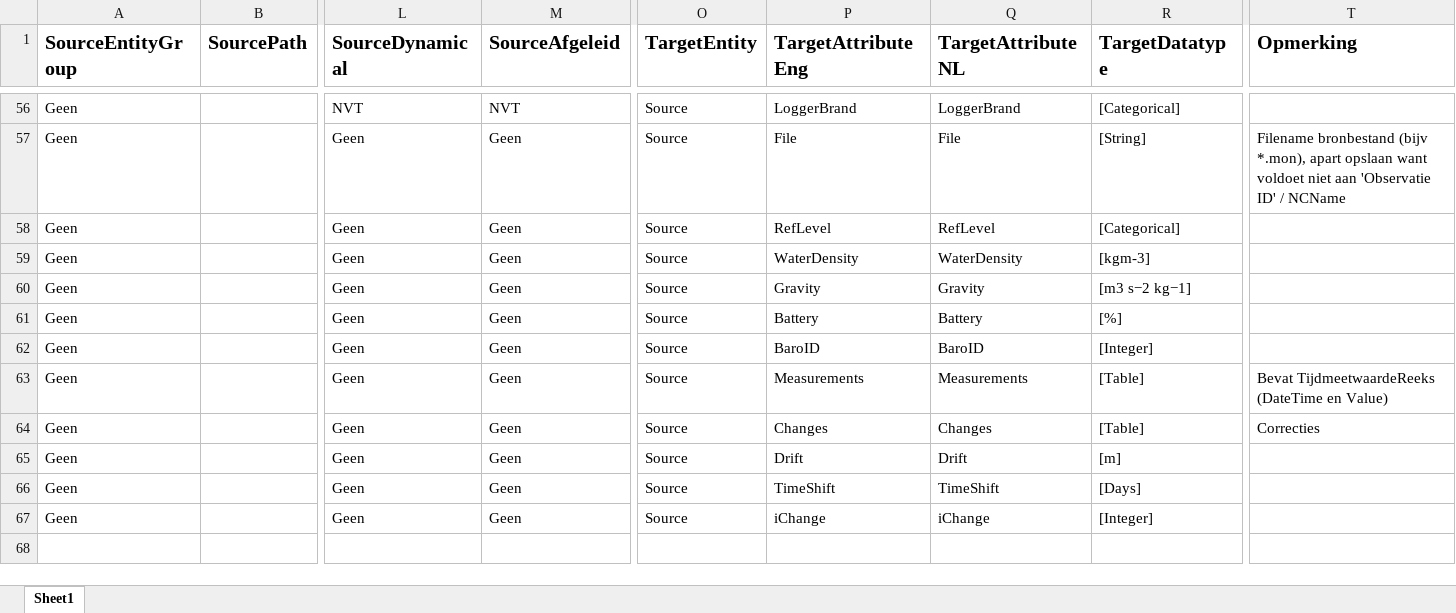
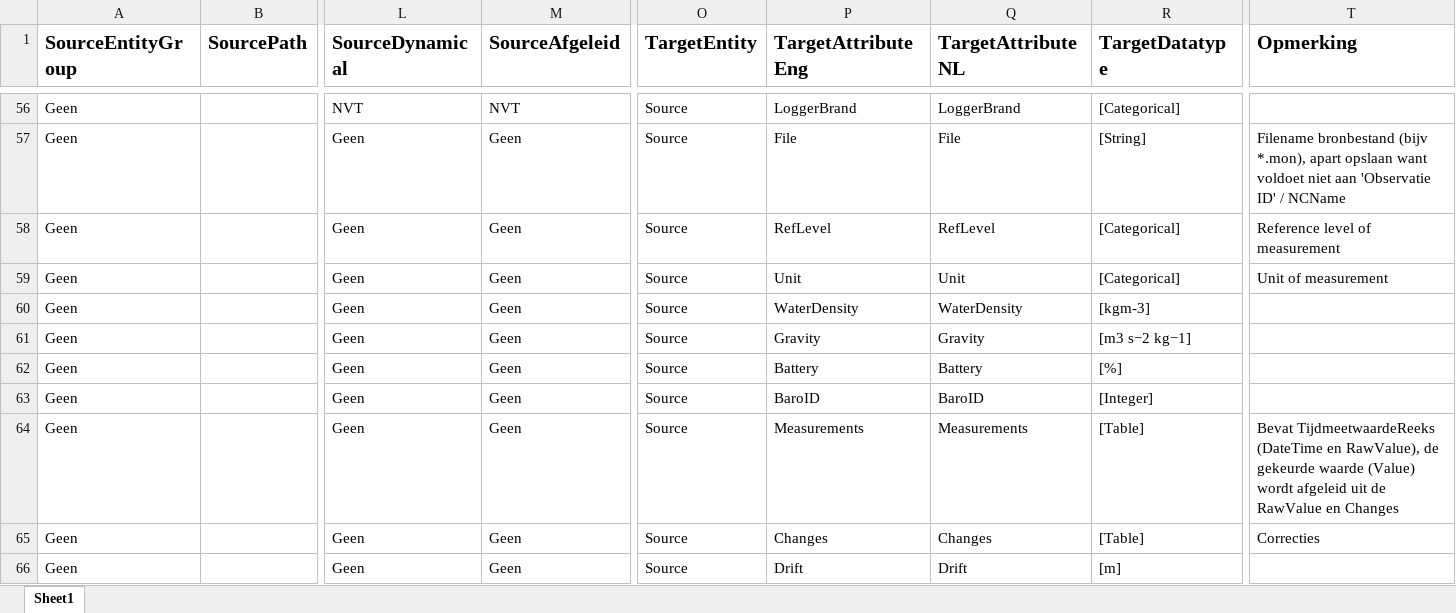
Before and after one commit to QC-Protocol/BronDatamodel, an Excel workbook: BROMappings/Mapping en definitie BRO GLD.xlsx, sheet Sheet1, drawn as a sheet; only a part is shown, gaps mark what is left out; the shorter side is filled out with more unchanged rows; values as stored, in another font and other column widths than the file's, no borders; addresses are those after the commit; rows hold the shown columns only; the diff names each change by its address in the sheet, - before the commit and + after, or states it on an @@ line.

Commit message:
Added Unit to Source
Added Unit of Measurement to Source

```diff
--- a/BROMappings/Mapping en definitie BRO GLD.xlsx (sheet Sheet1)
+++ b/BROMappings/Mapping en definitie BRO GLD.xlsx (sheet Sheet1)
-T58 (Opmerking): (empty)
+T58 (Opmerking): Reference level of measurement
+row 59: Geen |  | Geen | Geen | Source | Unit | Unit | [Categorical] | Unit of measurement
-T64 (Opmerking): …(DateTime en Value)
+T64 (Opmerking): …(DateTime en RawValue), de gekeurde waarde (Value) wordt afgeleid uit de RawValue en Changes
```
